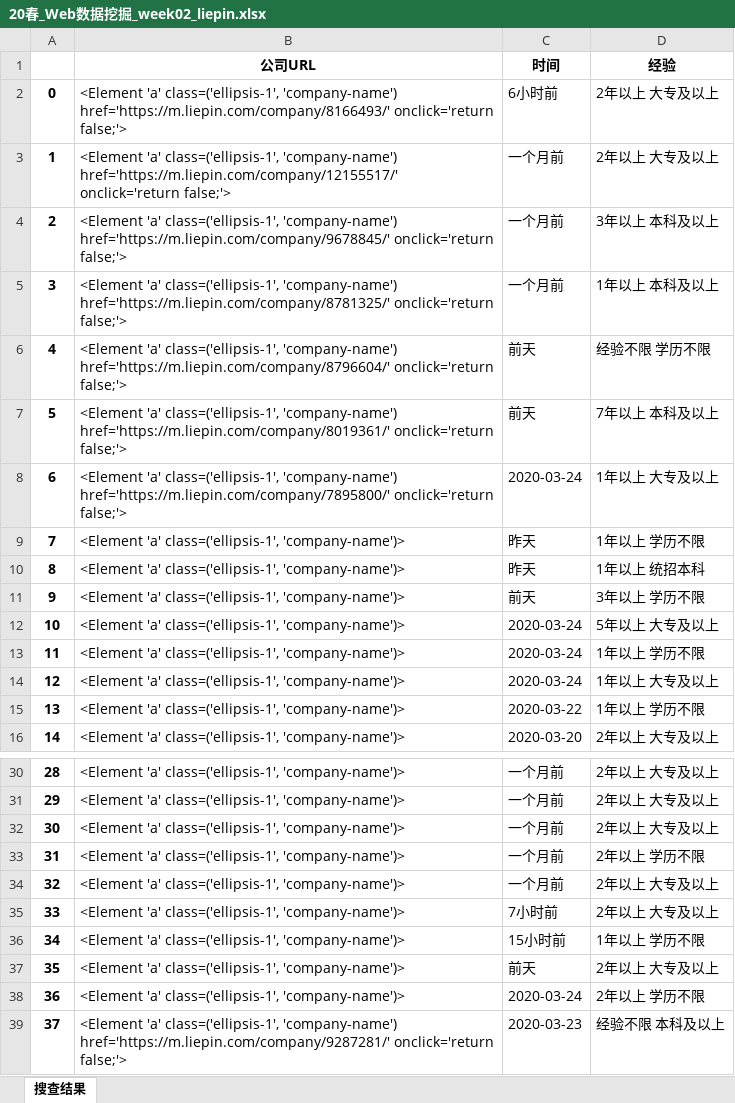
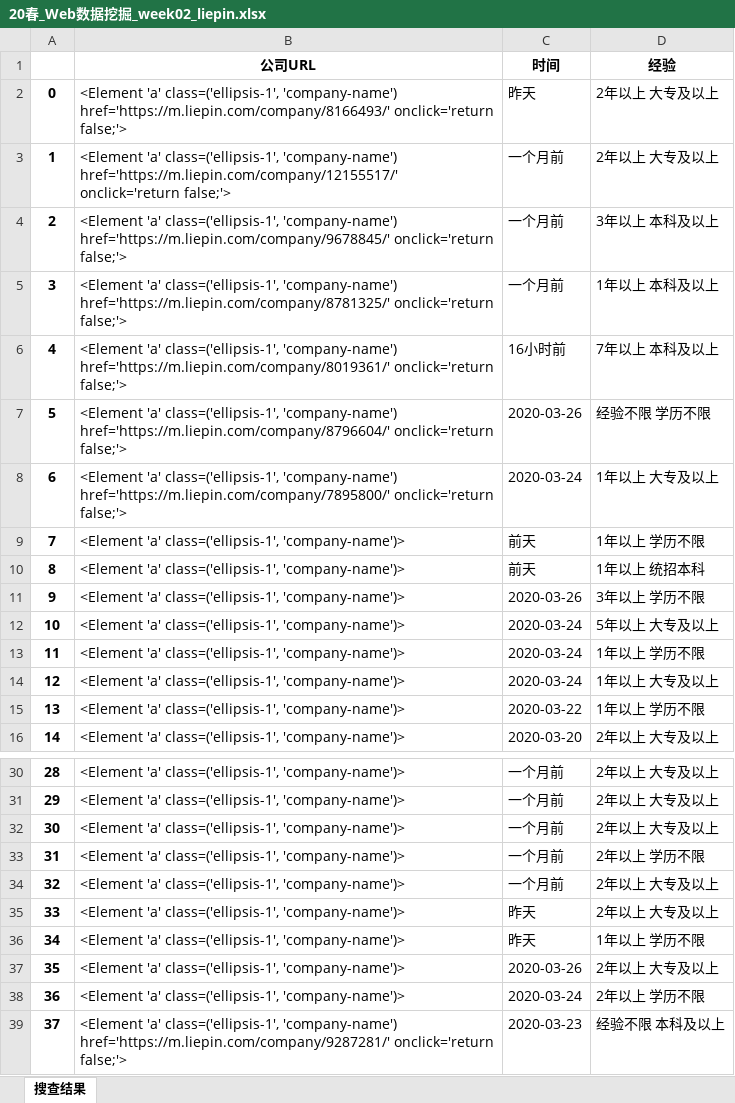
Before and after one commit to Zkimzie/web-mining-e-textbook, an Excel workbook: 20春_Web数据挖掘_week02_liepin.xlsx, sheet 搜查结果, drawn as a sheet; only a part is shown, gaps mark what is left out; values as stored, in another font and other column widths than the file's, no borders; the diff names each change by its address in the sheet, - before the commit and + after, or states it on an @@ line.

```diff
--- a/20春_Web数据挖掘_week02_liepin.xlsx (sheet 搜查结果)
+++ b/20春_Web数据挖掘_week02_liepin.xlsx (sheet 搜查结果)
-C2 (时间): 6小时前
+C2 (时间): 昨天
-B6 (公司URL): …class=('ellipsis-1', 'company-name') href='https://m.liepin.com/company/8796604/' onclick='return false;'>
+B6 (公司URL): …class=('ellipsis-1', 'company-name') href='https://m.liepin.com/company/8019361/' onclick='return false;'>
-C6 (时间): 前天
+C6 (时间): 16小时前
-D6 (经验): 经验不限 学历不限
+D6 (经验): 7年以上 本科及以上
-B7 (公司URL): …class=('ellipsis-1', 'company-name') href='https://m.liepin.com/company/8019361/' onclick='return false;'>
+B7 (公司URL): …class=('ellipsis-1', 'company-name') href='https://m.liepin.com/company/8796604/' onclick='return false;'>
-C7 (时间): 前天
+C7 (时间): 2020-03-26
-D7 (经验): 7年以上 本科及以上
+D7 (经验): 经验不限 学历不限
-C9:C10 (时间): 昨天
+C9:C10 (时间): 前天
-C11 (时间): 前天
+C11 (时间): 2020-03-26
-C35 (时间): 7小时前
+C35 (时间): 昨天
-C36 (时间): 15小时前
+C36 (时间): 昨天
-C37 (时间): 前天
+C37 (时间): 2020-03-26
```
Also changed, not shown: 20春_Web数据挖掘_week02_nfu_文学与传媒学院.xlsx, 2 other files.
